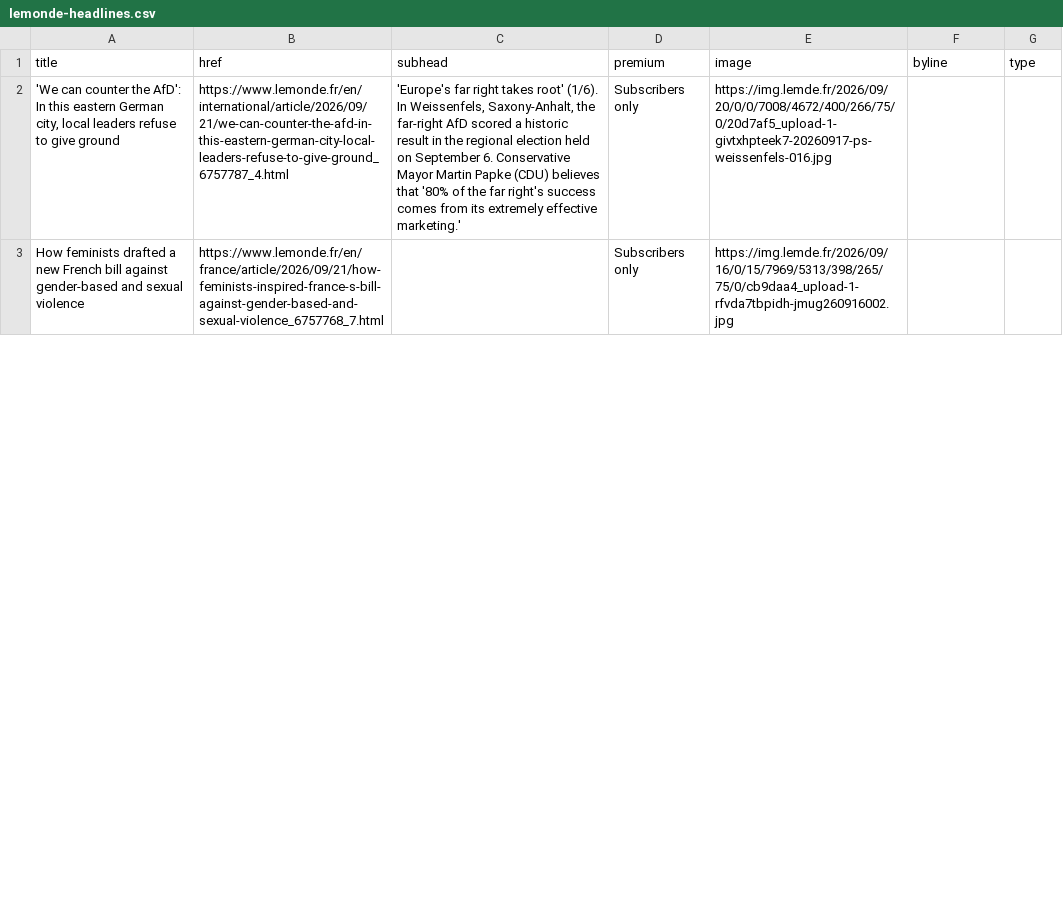
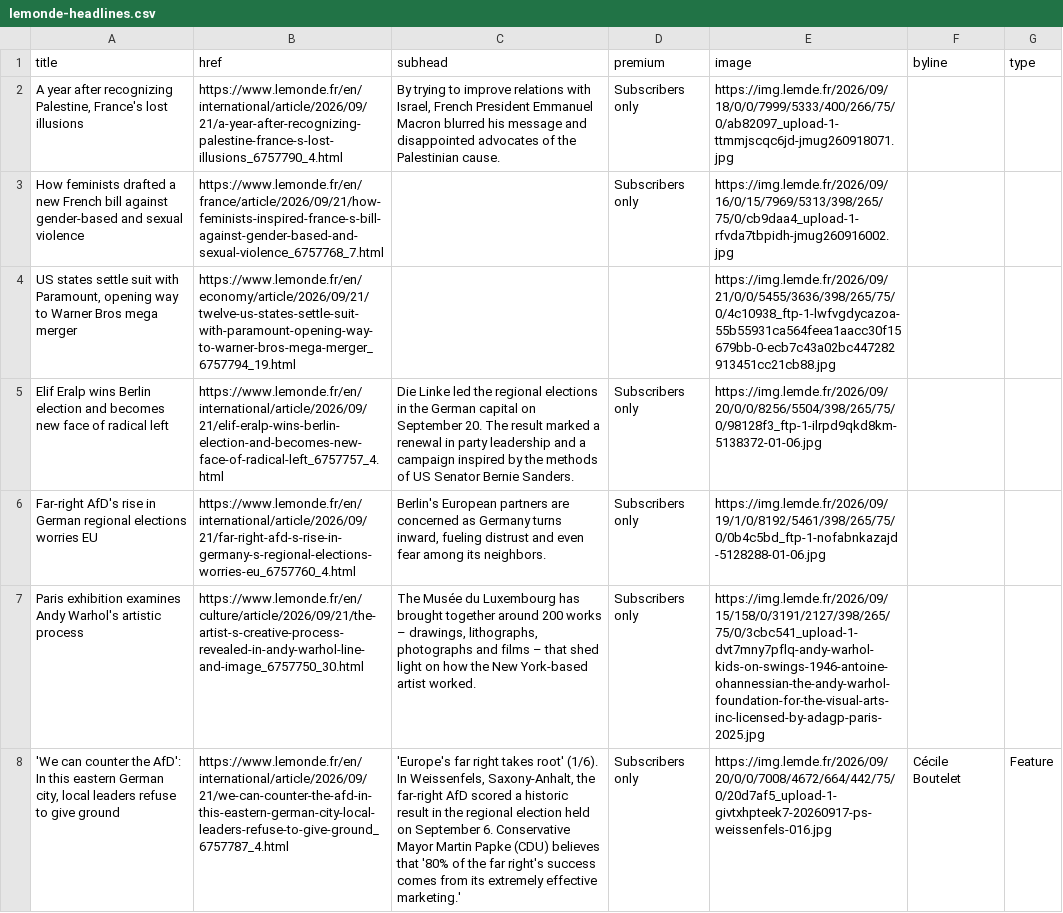
Before and after one commit to nicchoi-29/lede-07-homework-lemonde, a CSV file: lemonde-headlines.csv, drawn as a sheet; only a part is shown; the diff covers the shown part only; the diff names each change by its address in the sheet, - before the commit and + after, or states it on an @@ line.

```diff
--- a/lemonde-headlines.csv
+++ b/lemonde-headlines.csv
-A2 (title): 'We can counter the AfD': In this eastern German city, local leaders refuse to give ground
+A2 (title): A year after recognizing Palestine, France's lost illusions
-B2 (href): https://www.lemonde.fr/en/international/article/2026/09/21/we-can-counter-the-afd-in-this-eastern-german-city-local-leaders-refuse-to-give-ground_6757787_4.html
+B2 (href): https://www.lemonde.fr/en/international/article/2026/09/21/a-year-after-recognizing-palestine-france-s-lost-illusions_6757790_4.html
-C2 (subhead): 'Europe's far right takes root' (1/6). In Weissenfels, Saxony-Anhalt, the far-right AfD scored a historic result in the regional election held on September 6. Conservative Mayor Martin Papke (CDU) believes that '80% of the far right's success comes from its extremely effective marketing.'
+C2 (subhead): By trying to improve relations with Israel, French President Emmanuel Macron blurred his message and disappointed advocates of the Palestinian cause.
-E2 (image): https://img.lemde.fr/2026/09/20/0/0/7008/4672/400/266/75/0/20d7af5_upload-1-givtxhpteek7-20260917-ps-weissenfels-016.jpg
+E2 (image): https://img.lemde.fr/2026/09/18/0/0/7999/5333/400/266/75/0/ab82097_upload-1-ttmmjscqc6jd-jmug260918071.jpg
+row 4: US states settle suit with Paramount, opening way to Warner Bros mega merger | https://www.lemonde.fr/en/economy/article/2026/09/21/twelve-us-states-settle-suit-with-paramount-opening-way-to-warner-bros-mega-merger_6757794_19.html |  |  | https://img.lemde.fr/2026/09/21/0/0/5455/3636/398/265/75/0/4c10938_ftp-1-lwfvgdycazoa-55b55931ca564feea1aacc30f15679bb-0-ecb7c43a02bc447282913451cc21cb88.jpg
+row 5: Elif Eralp wins Berlin election and becomes new face of radical left | https://www.lemonde.fr/en/international/article/2026/09/21/elif-eralp-wins-berlin-election-and-becomes-new-face-of-radical-left_6757757_4.html | Die Linke led the regional elections in the German capital on September 20. The result marked a renewal in party leadership and a campaign inspired by the methods of US Senator Bernie Sanders. | Subscribers only | https://img.lemde.fr/2026/09/20/0/0/8256/5504/398/265/75/0/98128f3_ftp-1-ilrpd9qkd8km-5138372-01-06.jpg
+row 6: Far-right AfD's rise in German regional elections worries EU | https://www.lemonde.fr/en/international/article/2026/09/21/far-right-afd-s-rise-in-germany-s-regional-elections-worries-eu_6757760_4.html | Berlin's European partners are concerned as Germany turns inward, fueling distrust and even fear among its neighbors. | Subscribers only | https://img.lemde.fr/2026/09/19/1/0/8192/5461/398/265/75/0/0b4c5bd_ftp-1-nofabnkazajd-5128288-01-06.jpg
+row 7: Paris exhibition examines Andy Warhol's artistic process | https://www.lemonde.fr/en/culture/article/2026/09/21/the-artist-s-creative-process-revealed-in-andy-warhol-line-and-image_6757750_30.html | The Musée du Luxembourg has brought together around 200 works – drawings, lithographs, photographs and films – that shed light on how the New York-based artist worked. | Subscribers only | https://img.lemde.fr/2026/09/15/158/0/3191/2127/398/265/75/0/3cbc541_upload-1-dvt7mny7pflq-andy-warhol-kids-on-swings-1946-antoine-ohannessian-the-andy-warhol-foundation-for-the-visual-arts-inc-licensed-by-adagp-paris-2025.jpg
+row 8: 'We can counter the AfD': In this eastern German city, local leaders refuse to give ground | https://www.lemonde.fr/en/international/article/2026/09/21/we-can-counter-the-afd-in-this-eastern-german-city-local-leaders-refuse-to-give-ground_6757787_4.html | 'Europe's far right takes root' (1/6). In Weissenfels, Saxony-Anhalt, the far-right AfD scored a historic result in the regional election held on September 6. Conservative Mayor Martin Papke (CDU) believes that '80% of the far right's success comes from its extremely effective marketing.' | Subscribers only | https://img.lemde.fr/2026/09/20/0/0/7008/4672/664/442/75/0/20d7af5_upload-1-givtxhpteek7-20260917-ps-weissenfels-016.jpg | Cécile Boutelet | Feature
```
Also changed, not shown: 6 added rows, 11 removed rows, 1 moved row and 9 edited cells elsewhere in this file.
